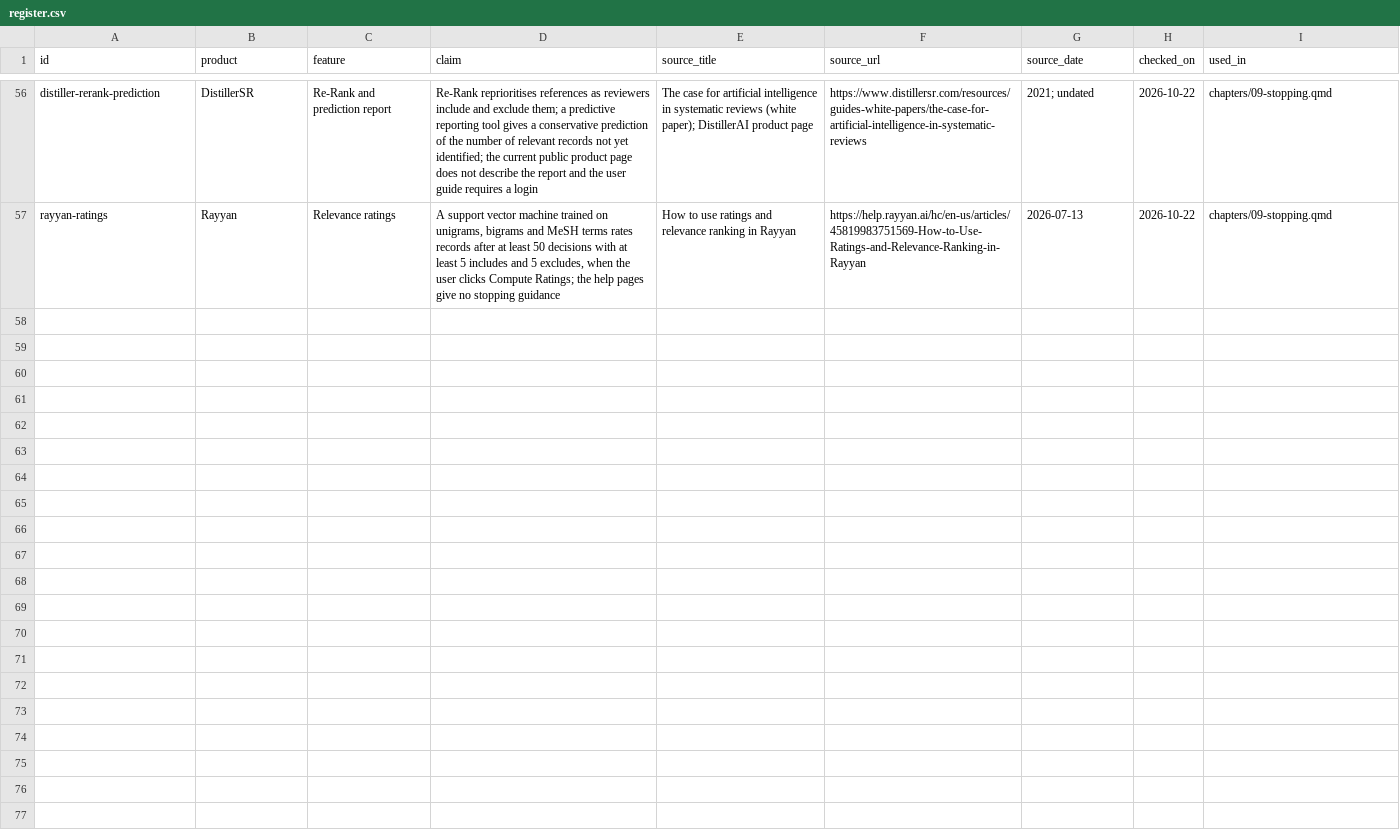
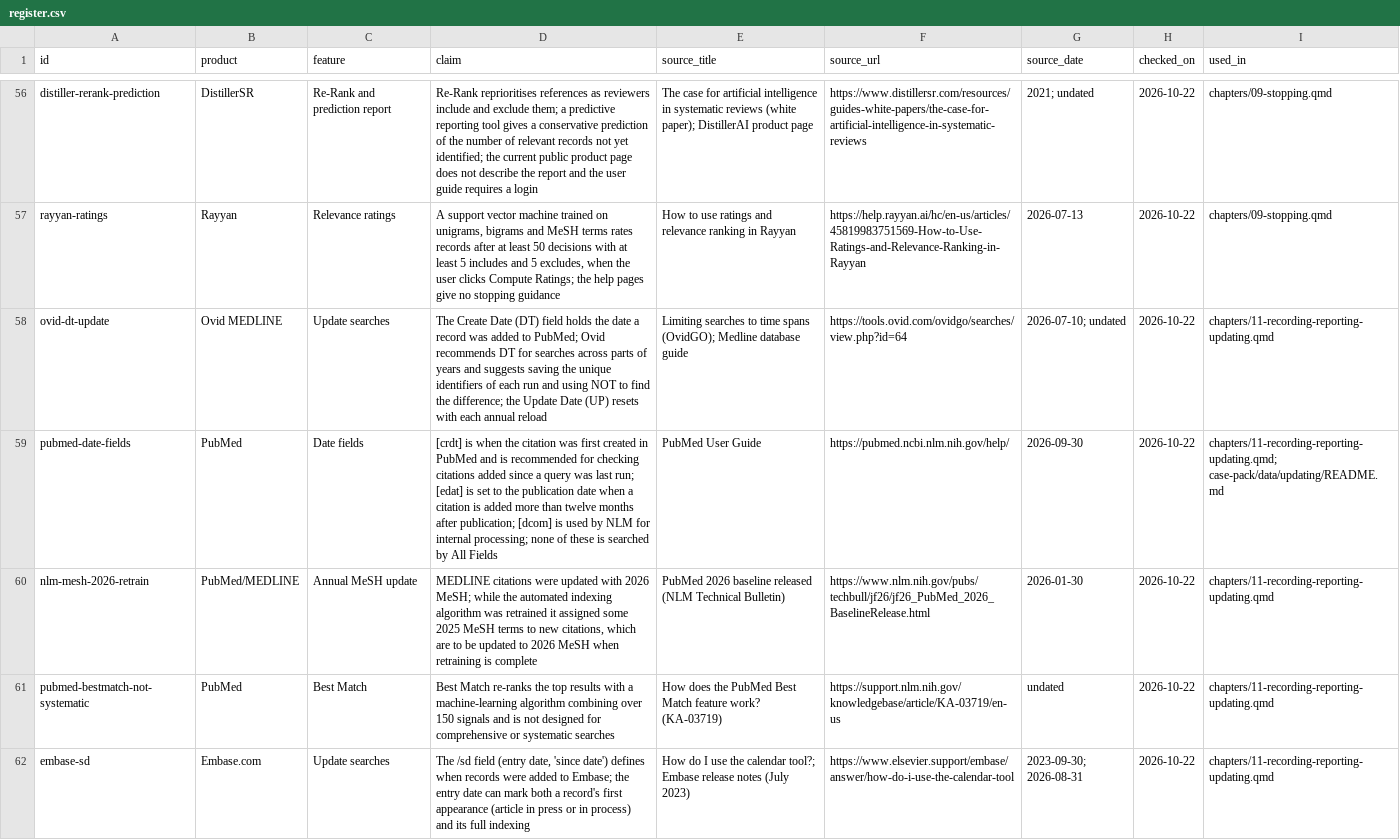
Before and after one commit to aarontaycheehsien/search-for-evidence-synthesis, a CSV file: claims/register.csv, drawn as a sheet; only a part is shown, gaps mark what is left out; the diff covers the shown part only; the diff names each change by its address in the sheet, - before the commit and + after, or states it on an @@ line.

```diff
--- a/claims/register.csv
+++ b/claims/register.csv
+row 58: ovid-dt-update | Ovid MEDLINE | Update searches | The Create Date (DT) field holds the date a record was added to PubMed; Ovid recommends DT for searches across parts of years and suggests saving the unique identifiers of each run and using NOT to find the difference; the Update Date (UP) resets with each annual reload | Limiting searches to time spans (OvidGO); Medline database guide | https://tools.ovid.com/ovidgo/searches/view.php?id=64 | 2026-07-10; undated | 2026-10-22 | chapters/11-recording-reporting-updating.qmd
+row 59: pubmed-date-fields | PubMed | Date fields | [crdt] is when the citation was first created in PubMed and is recommended for checking citations added since a query was last run; [edat] is set to the publication date when a citation is added more than twelve months after publication; [dcom] is used by NLM for internal processing; none of these is searched by All Fields | PubMed User Guide | https://pubmed.ncbi.nlm.nih.gov/help/ | 2026-09-30 | 2026-10-22 | chapters/11-recording-reporting-updating.qmd; case-pack/data/updating/README.md
+row 60: nlm-mesh-2026-retrain | PubMed/MEDLINE | Annual MeSH update | MEDLINE citations were updated with 2026 MeSH; while the automated indexing algorithm was retrained it assigned some 2025 MeSH terms to new citations, which are to be updated to 2026 MeSH when retraining is complete | PubMed 2026 baseline released (NLM Technical Bulletin) | https://www.nlm.nih.gov/pubs/techbull/jf26/jf26_PubMed_2026_BaselineRelease.html | 2026-01-30 | 2026-10-22 | chapters/11-recording-reporting-updating.qmd
+row 61: pubmed-bestmatch-not-systematic | PubMed | Best Match | Best Match re-ranks the top results with a machine-learning algorithm combining over 150 signals and is not designed for comprehensive or systematic searches | How does the PubMed Best Match feature work? (KA-03719) | https://support.nlm.nih.gov/knowledgebase/article/KA-03719/en-us | undated | 2026-10-22 | chapters/11-recording-reporting-updating.qmd
+row 62: embase-sd | Embase.com | Update searches | The /sd field (entry date, 'since date') defines when records were added to Embase; the entry date can mark both a record's first appearance (article in press or in process) and its full indexing | How do I use the calendar tool?; Embase release notes (July 2023) | https://www.elsevier.support/embase/answer/how-do-i-use-the-calendar-tool | 2023-09-30; 2026-08-31 | 2026-10-22 | chapters/11-recording-reporting-updating.qmd
```
Also changed, not shown: 5 added rows elsewhere in this file, 6 other files.
